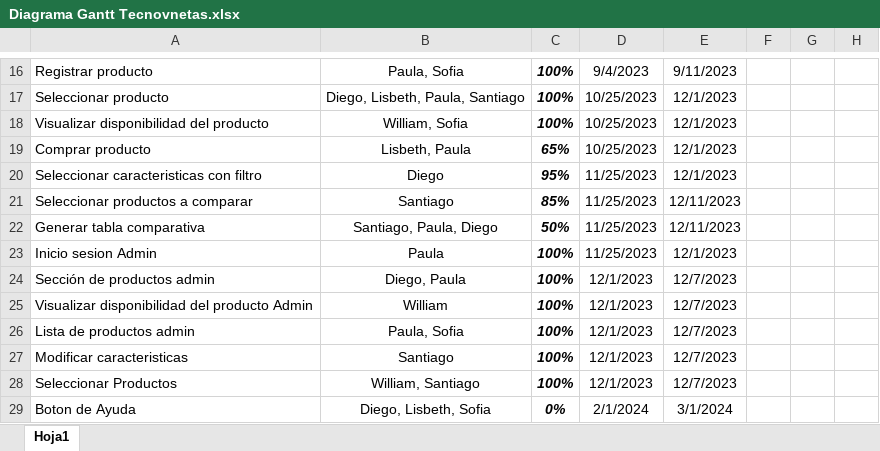
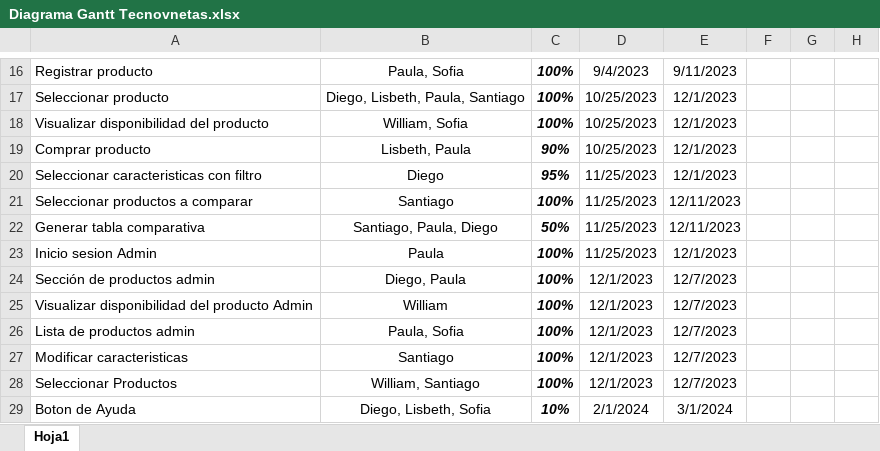
Before and after one commit to MariPaucl/Tecnoventas-document, an Excel workbook: Diagrama Gantt Tecnovnetas.xlsx, sheet Hoja1, drawn as a sheet; only a part is shown, gaps mark what is left out; values as stored, in another font and other column widths than the file's, no borders; charts and pictures and conditional formats not drawn; the diff names each change by its address in the sheet, - before the commit and + after, or states it on an @@ line.

Commit message:
Actualizacion Tareas Diagrama de Gantt

```diff
--- a/Diagrama Gantt Tecnovnetas.xlsx (sheet Hoja1)
+++ b/Diagrama Gantt Tecnovnetas.xlsx (sheet Hoja1)
-C19: 65%
+C19: 90%
-C21: 85%
+C21: 100%
-C29: 0%
+C29: 10%
```
